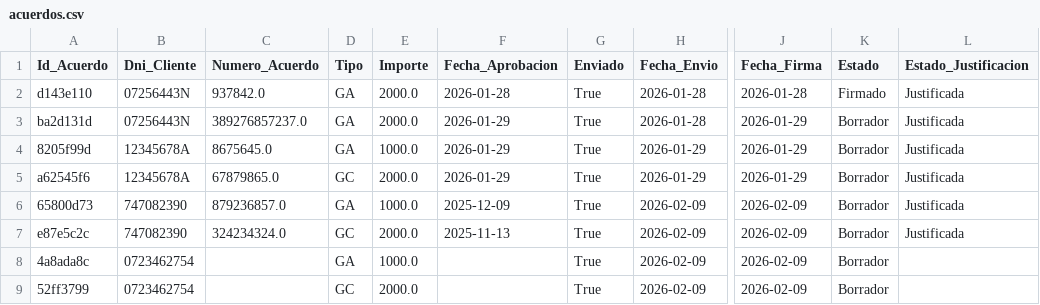
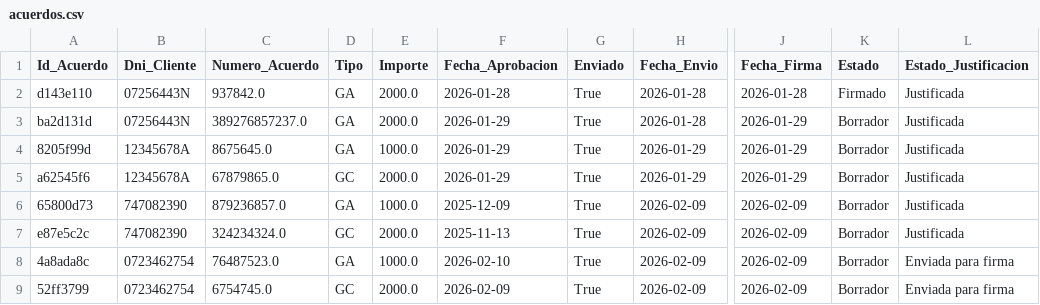
Before and after one commit to enriquesda/Control-Nofence, a CSV file: backend/data/acuerdos.csv, drawn as a sheet; only a part is shown, gaps mark what is left out; the diff names each change by its address in the sheet, - before the commit and + after, or states it on an @@ line.

```diff
--- a/backend/data/acuerdos.csv
+++ b/backend/data/acuerdos.csv
-C8 (Numero_Acuerdo): (empty)
+C8 (Numero_Acuerdo): 76487523.0
-F8 (Fecha_Aprobacion): (empty)
+F8 (Fecha_Aprobacion): 2026-02-10
-L8:L9 (Estado_Justificacion): (empty)
+L8:L9 (Estado_Justificacion): Enviada para firma
-C9 (Numero_Acuerdo): (empty)
+C9 (Numero_Acuerdo): 6754745.0
-F9 (Fecha_Aprobacion): (empty)
+F9 (Fecha_Aprobacion): 2026-02-09
```
Also changed, not shown: backend/data/clientes.csv, backend/data/facturas.csv, 2 other files.
